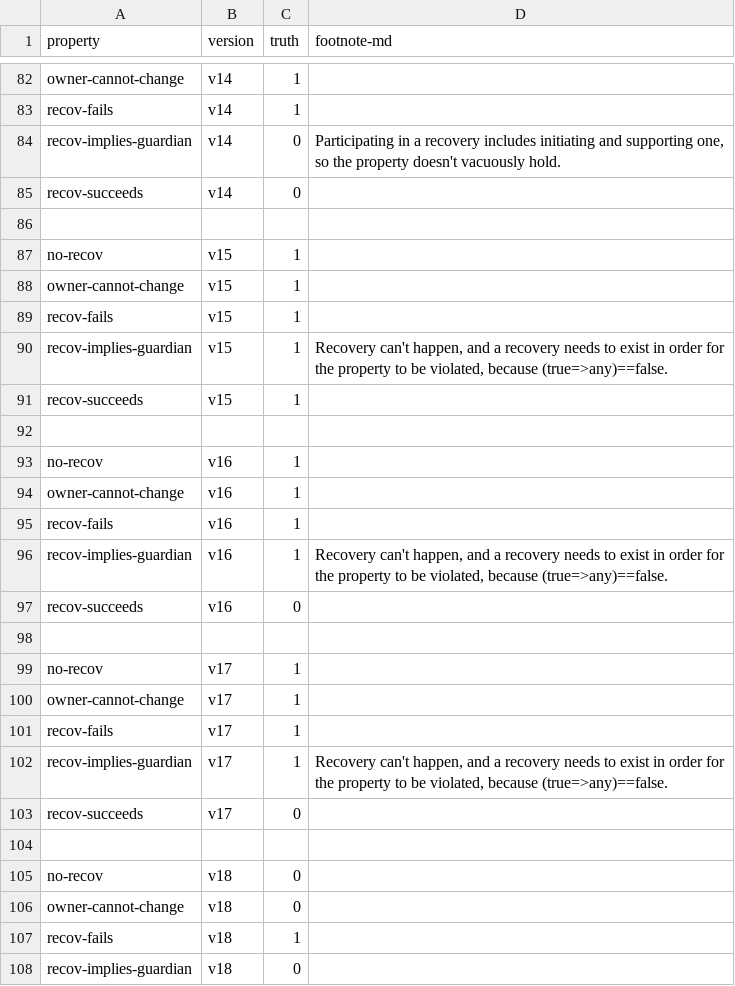
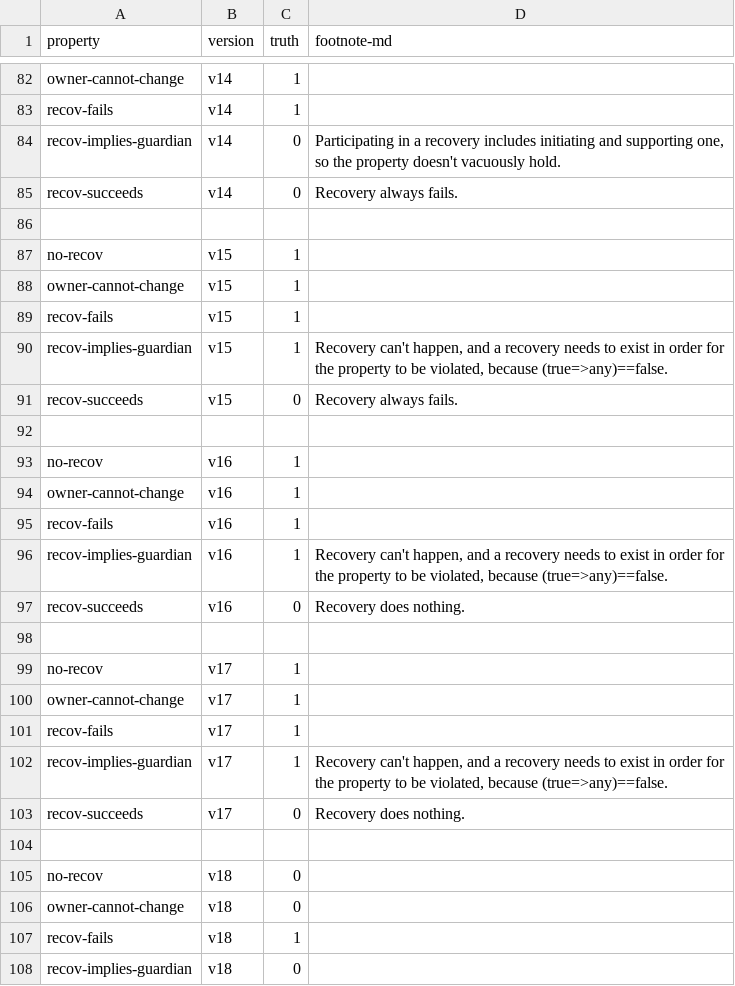
Before and after one commit to Eic17H/contracts-verification-benchmark, a CSV file: contracts/social_recovery_wallet/ground-truth.csv, drawn as a sheet; only a part is shown, gaps mark what is left out.

Commit message:
SRW: attempt to fix recov-succeeds.sol

```diff
--- a/contracts/social_recovery_wallet/ground-truth.csv
+++ b/contracts/social_recovery_wallet/ground-truth.csv
@@ -84,3 +84,3 @@ recov-fails,v14,1,
 recov-implies-guardian,v14,0,"Participating in a recovery includes initiating and supporting one, so the property doesn't vacuously hold."
-recov-succeeds,v14,0,
+recov-succeeds,v14,0,"Recovery always fails."
 
@@ -90,3 +90,3 @@ recov-fails,v15,1,
 recov-implies-guardian,v15,1,"Recovery can't happen, and a recovery needs to exist in order for the property to be violated, because (true=>any)==false."
-recov-succeeds,v15,1,
+recov-succeeds,v15,0,"Recovery always fails."
 
@@ -96,3 +96,3 @@ recov-fails,v16,1,
 recov-implies-guardian,v16,1,"Recovery can't happen, and a recovery needs to exist in order for the property to be violated, because (true=>any)==false."
-recov-succeeds,v16,0,
+recov-succeeds,v16,0,"Recovery does nothing."
 
@@ -102,3 +102,3 @@ recov-fails,v17,1,
 recov-implies-guardian,v17,1,"Recovery can't happen, and a recovery needs to exist in order for the property to be violated, because (true=>any)==false."
-recov-succeeds,v17,0,
+recov-succeeds,v17,0,"Recovery does nothing."
 
```
Also changed, not shown: contracts/social_recovery_wallet/solcmc-eld.csv, 3 other files.
